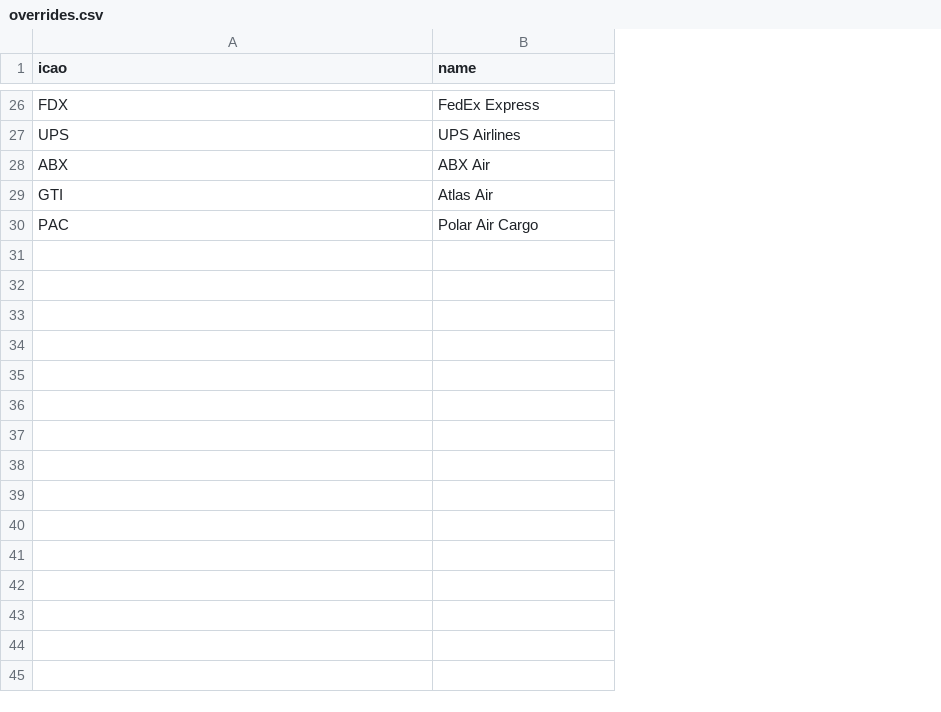
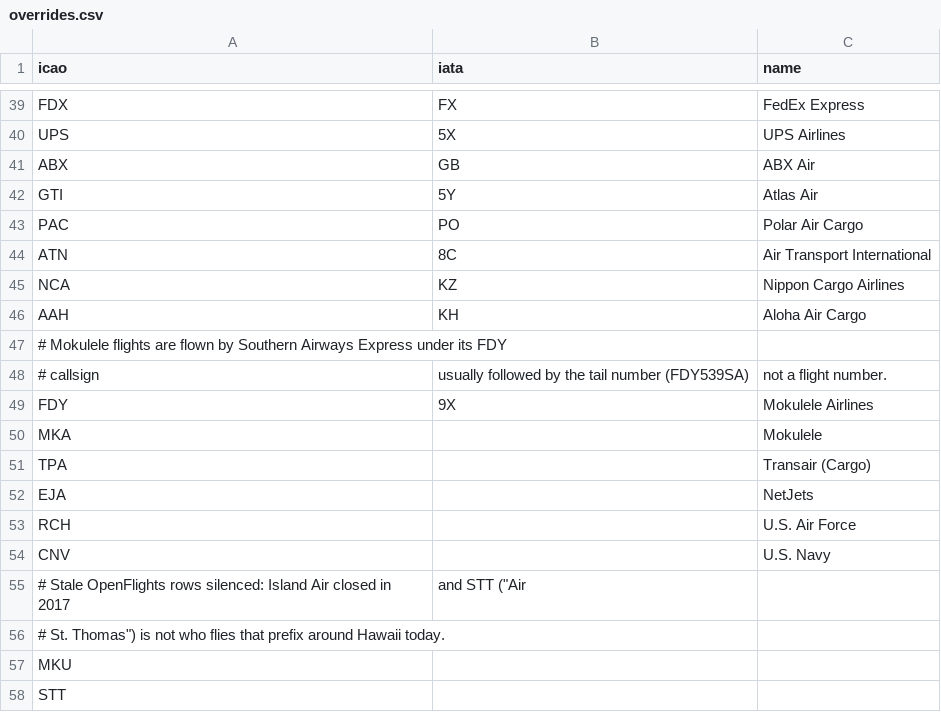
Before and after one commit to jcolleran1/kona-flight-tracker, a CSV file: data/overrides.csv, drawn as a sheet; only a part is shown, gaps mark what is left out; the diff covers the shown part only; the diff names each change by its address in the sheet, - before the commit and + after, or states it on an @@ line.

Commit message:
Phase 1: data correctness
Altitude
- pressure altitude is corrected with the PHKO METAR altimeter below
  18,000 ft (fallbacks: the aircraft's own setting, GPS altitude, raw);
  never negative; TAKEOFF / LANDING instead of a near-zero number
- ground = transponder ground flag, or below 100 ft and under 60 kt

Freshness and motion
- positions older than 30 s are dropped in the tracker and again at
  draw time, so a dead connection can no longer freeze aircraft on the map
- aircraft are dead reckoned along their track between updates and
  glide to each new fix instead of jumping
- poll every 5 s; HTTP 429 honours Retry-After, 403 backs off 15 min

Identity
- IATA flight numbers (UA1759) from an icao,iata,name airline table;
  only plain airline+digits callsigns are translated
- data/brand_rules.csv: Hawaiian airframes on ASA callsigns show as
  Hawaiian Airlines with the AS flight number; operator names for
  tour helicopters and Mokulele by registered owner
- airlines.csv regenerated from OpenFlights (active rows only);
  overrides.csv gains IATA codes and can silence a stale row
- type falls back to the feed description, then adsbdb

Classification and routes
- ground / arriving / departing / overflight / local from vertical
  rate, altitude, course and route, with hysteresis; overflights are
  dimmer and smaller in the same three colours
- featured flight is the nearest real arrival or departure and no
  longer flaps between two similar flights
- adsbdb routes are validated against the aircraft's position and
  motion and blanked when they don't fit

Plumbing
- adsbdb and METAR lookups move to a background thread with bounded
  LRU+TTL caches; network errors are never cached
- fetch loop supports several sources with independent backoff
- config.toml is validated at load; config.local.toml overlay
- clock uses Pacific/Honolulu from config and stays blank until the
  system clock is set; a failing frame no longer kills the display
- watchdog restart no longer blocks the render loop; an abandoned
  fetch thread cannot publish
- units: knots, statute miles, feet; distances labelled FROM KOA

```diff
--- a/data/overrides.csv
+++ b/data/overrides.csv
+column B (iata), rows 39-43: FX | 5X | GB | 5Y | PO
+row 44: ATN | 8C | Air Transport International
+row 45: NCA | KZ | Nippon Cargo Airlines
+row 46: AAH | KH | Aloha Air Cargo
+row 47: # Mokulele flights are flown by Southern Airways Express under its FDY
+row 48: # callsign | usually followed by the tail number (FDY539SA) | not a flight number.
+row 49: FDY | 9X | Mokulele Airlines
@@ row 9 moved to row 50: MKA @@
@@ row 11 moved to row 51: TPA @@
+row 52: EJA |  | NetJets
+row 53: RCH |  | U.S. Air Force
+row 54: CNV |  | U.S. Navy
+row 55: # Stale OpenFlights rows silenced: Island Air closed in 2017 | and STT ("Air
+row 56: # St. Thomas") is not who flies that prefix around Hawaii today.
+row 57: MKU
+row 58: STT
```
Also changed, not shown: 18 added rows, 3 removed rows, 4 moved rows and 4 edited cells elsewhere in this file, 41 other files.
